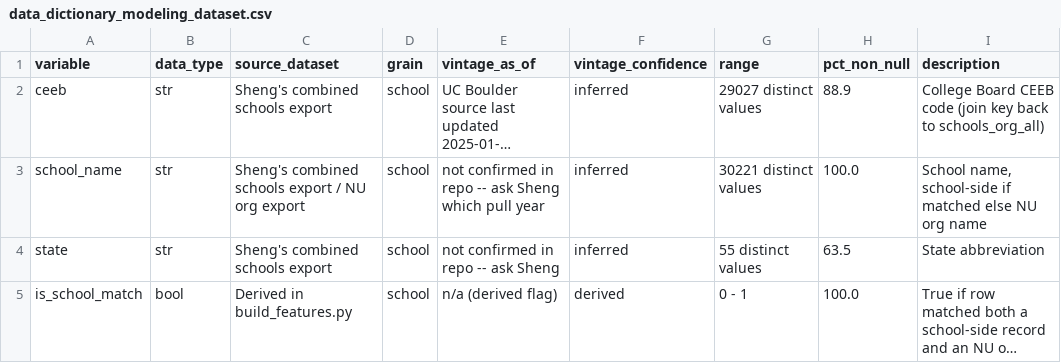
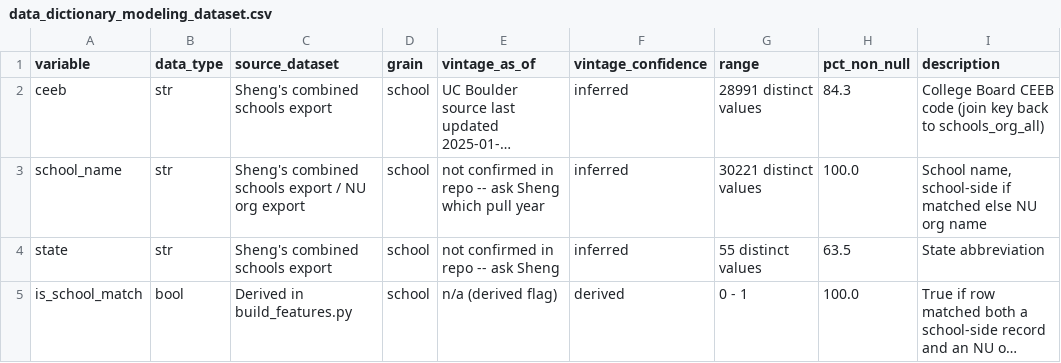
Before and after one commit to mchalekson/498-capstone, a CSV file: csv_exports/data_dictionary_modeling_dataset.csv, drawn as a sheet; only a part is shown; long unchanged cells end in …; the diff covers the shown part only; the diff names each change by its address in the sheet, - before the commit and + after, or states it on an @@ line.

```diff
--- a/csv_exports/data_dictionary_modeling_dataset.csv
+++ b/csv_exports/data_dictionary_modeling_dataset.csv
-G2 (range): 29027 distinct values
+G2 (range): 28991 distinct values
-H2 (pct_non_null): 88.9
+H2 (pct_non_null): 84.3
```
Also changed, not shown: 20 edited cells elsewhere in this file, 8 other files.
